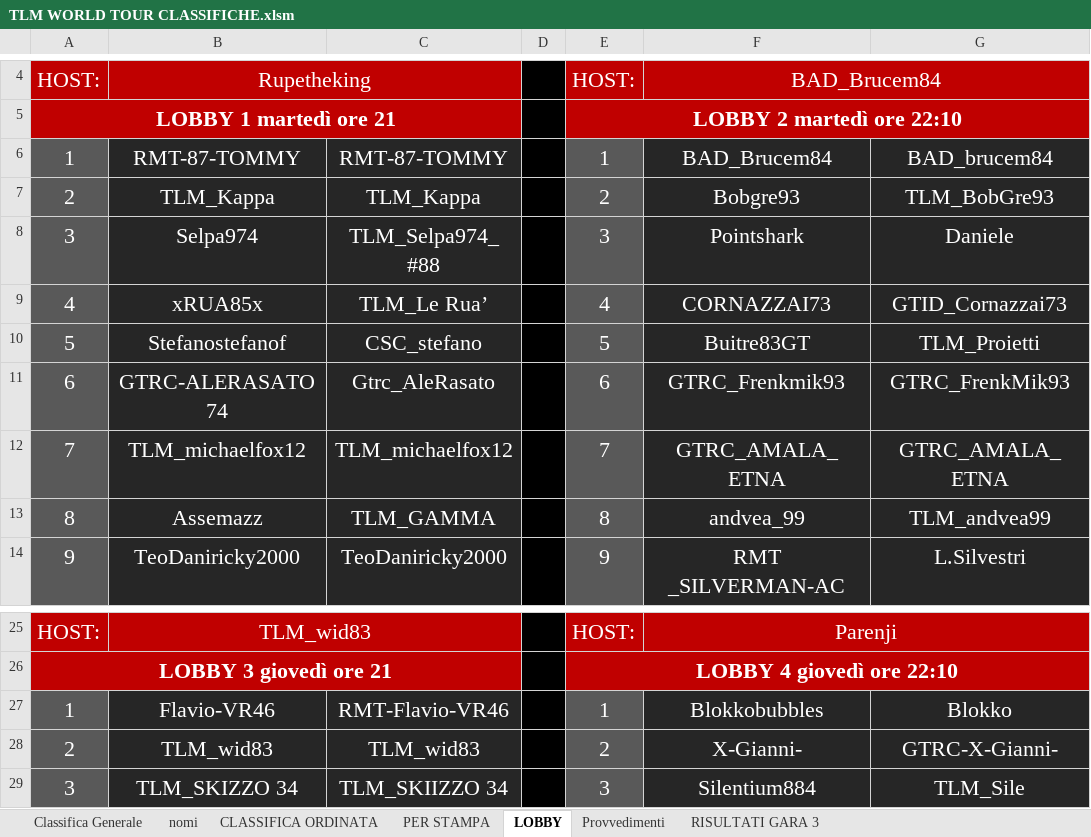
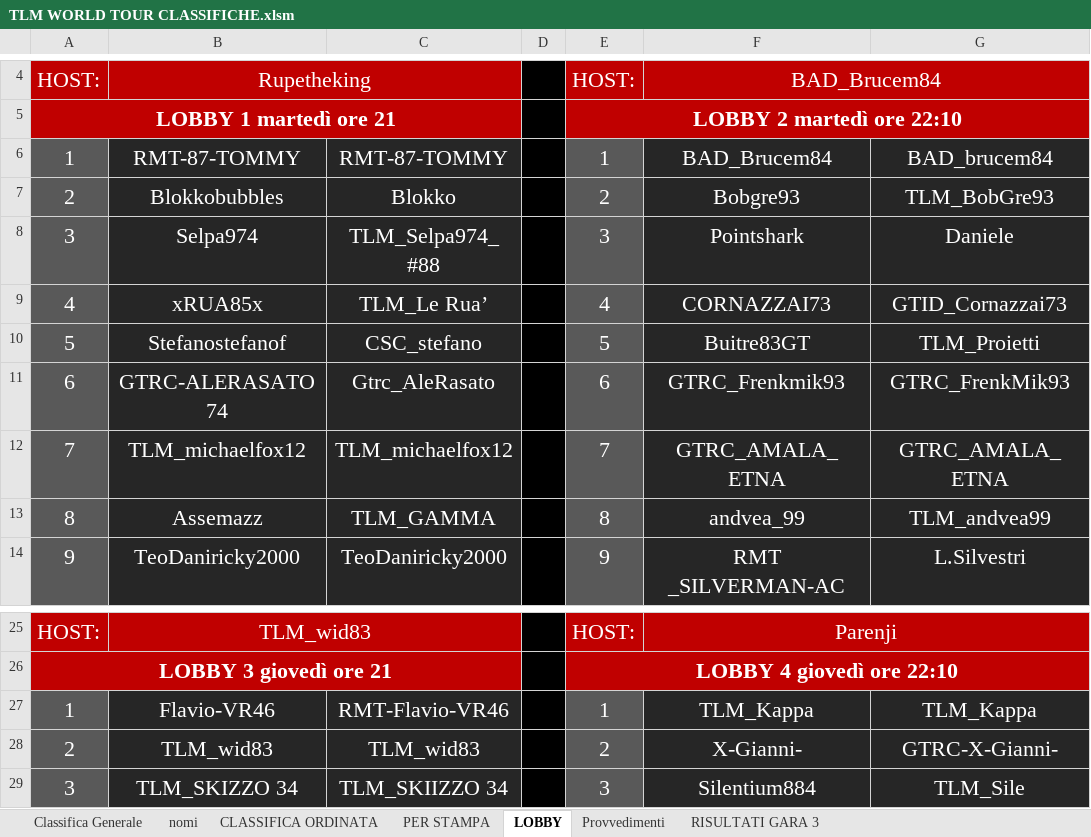
Before and after one commit to Parenji/AllTraction, an Excel workbook: backend/TLM WORLD TOUR CLASSIFICHE.xlsm, sheet LOBBY, drawn as a sheet; only a part is shown, gaps mark what is left out; values as stored, in another font and other column widths than the file's, no borders; the diff names each change by its address in the sheet, - before the commit and + after, or states it on an @@ line.

```diff
--- a/backend/TLM WORLD TOUR CLASSIFICHE.xlsm (sheet LOBBY)
+++ b/backend/TLM WORLD TOUR CLASSIFICHE.xlsm (sheet LOBBY)
-B7: TLM_Kappa
+B7: Blokkobubbles
-C7: TLM_Kappa
+C7: Blokko
-F27: Blokkobubbles
+F27: TLM_Kappa
-G27: Blokko
+G27: TLM_Kappa
```
Also changed, not shown: backend/lobby/lobbys.xlsx, 6 other files.
